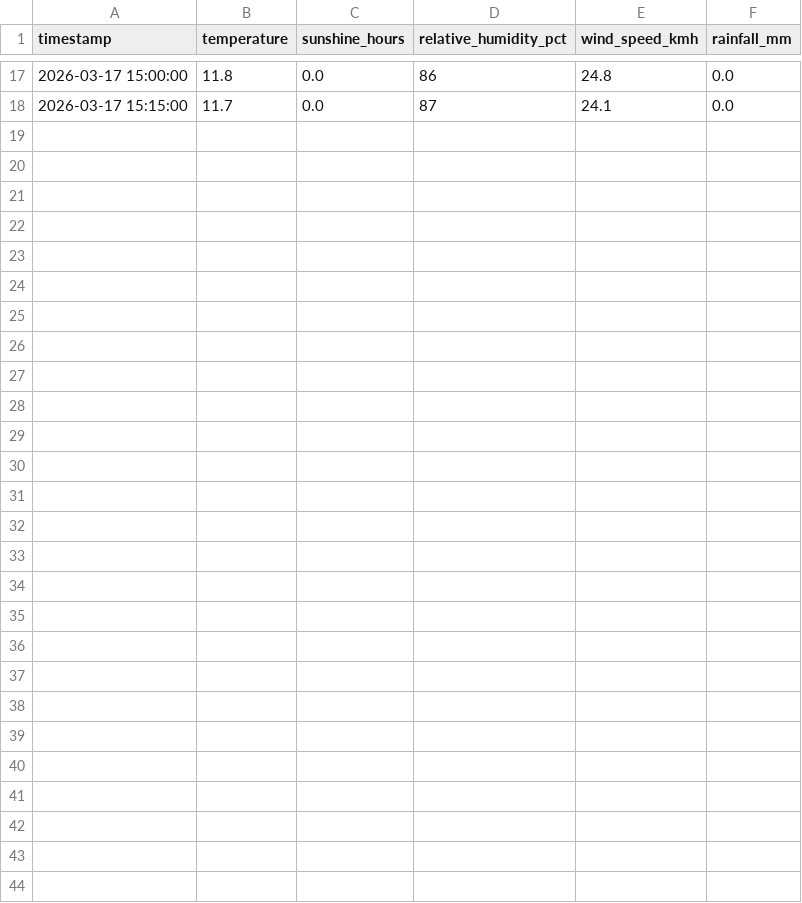
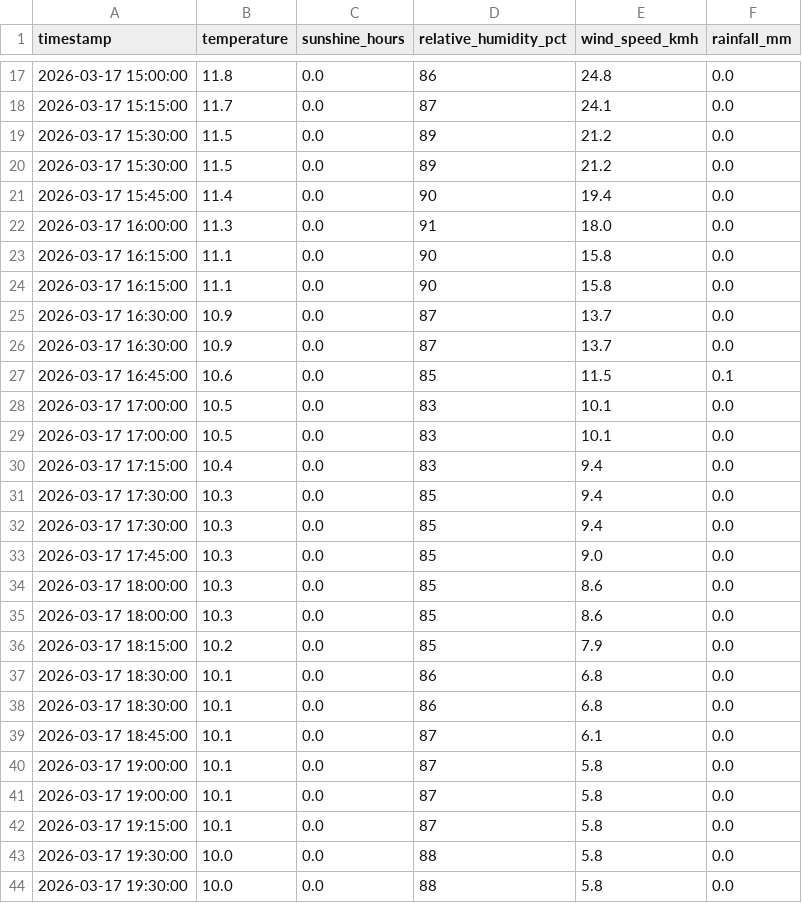
Before and after one commit to namocs/wildfire-risk, a CSV file: artefact/data/publicData.csv, drawn as a sheet; only a part is shown, gaps mark what is left out.

```diff
--- a/artefact/data/publicData.csv
+++ b/artefact/data/publicData.csv
@@ -18 +18,27 @@ timestamp,temperature,sunshine_hours,relative_humidity_pct,wind_speed_kmh,rainfa
 2026-03-17 15:15:00,11.7,0.0,87,24.1,0.0
+2026-03-17 15:30:00,11.5,0.0,89,21.2,0.0
+2026-03-17 15:30:00,11.5,0.0,89,21.2,0.0
+2026-03-17 15:45:00,11.4,0.0,90,19.4,0.0
+2026-03-17 16:00:00,11.3,0.0,91,18.0,0.0
+2026-03-17 16:15:00,11.1,0.0,90,15.8,0.0
+2026-03-17 16:15:00,11.1,0.0,90,15.8,0.0
+2026-03-17 16:30:00,10.9,0.0,87,13.7,0.0
+2026-03-17 16:30:00,10.9,0.0,87,13.7,0.0
+2026-03-17 16:45:00,10.6,0.0,85,11.5,0.1
+2026-03-17 17:00:00,10.5,0.0,83,10.1,0.0
+2026-03-17 17:00:00,10.5,0.0,83,10.1,0.0
+2026-03-17 17:15:00,10.4,0.0,83,9.4,0.0
+2026-03-17 17:30:00,10.3,0.0,85,9.4,0.0
+2026-03-17 17:30:00,10.3,0.0,85,9.4,0.0
+2026-03-17 17:45:00,10.3,0.0,85,9.0,0.0
+2026-03-17 18:00:00,10.3,0.0,85,8.6,0.0
+2026-03-17 18:00:00,10.3,0.0,85,8.6,0.0
+2026-03-17 18:15:00,10.2,0.0,85,7.9,0.0
+2026-03-17 18:30:00,10.1,0.0,86,6.8,0.0
+2026-03-17 18:30:00,10.1,0.0,86,6.8,0.0
+2026-03-17 18:45:00,10.1,0.0,87,6.1,0.0
+2026-03-17 19:00:00,10.1,0.0,87,5.8,0.0
+2026-03-17 19:00:00,10.1,0.0,87,5.8,0.0
+2026-03-17 19:15:00,10.1,0.0,87,5.8,0.0
+2026-03-17 19:30:00,10.0,0.0,88,5.8,0.0
+2026-03-17 19:30:00,10.0,0.0,88,5.8,0.0
```
Also changed, not shown: artefact/data/sensorData.csv, artefact/data/simulatedData.csv, 10 other files.
